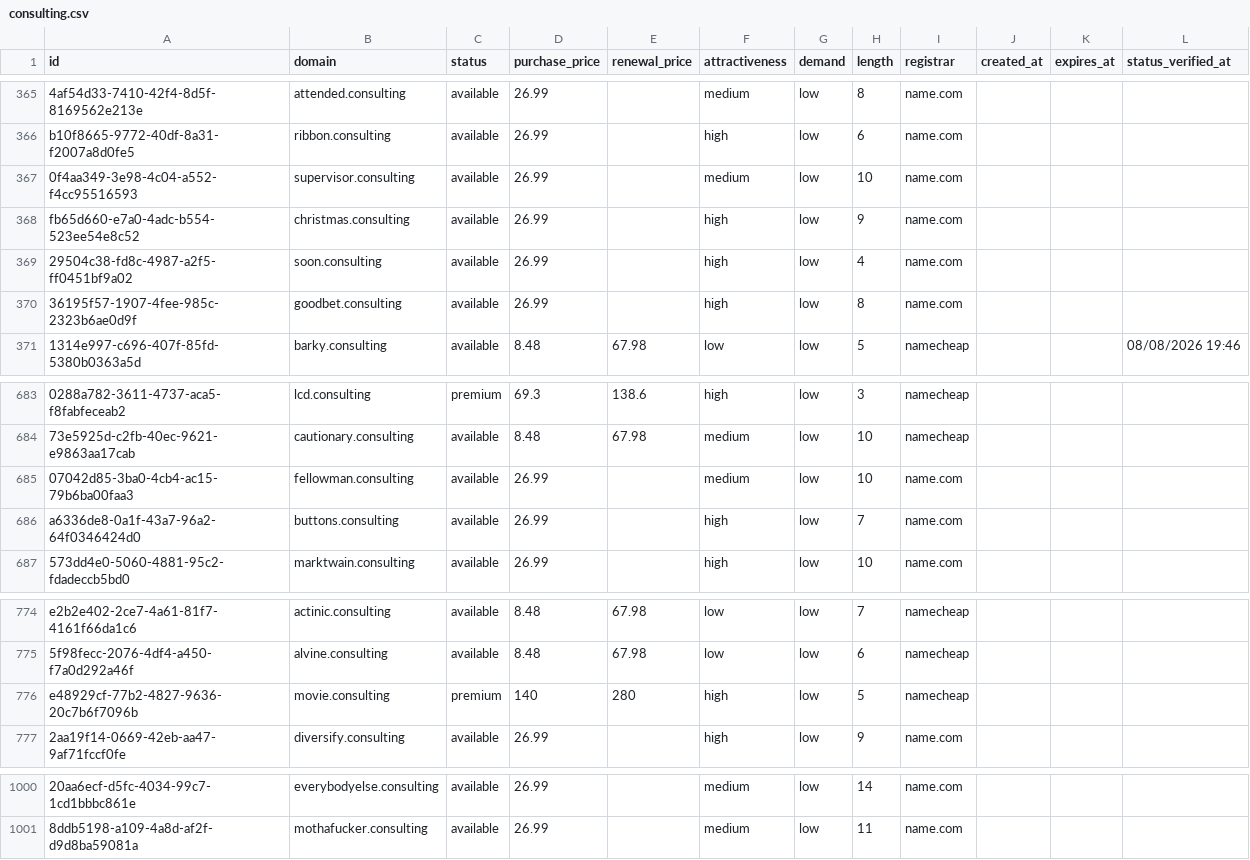
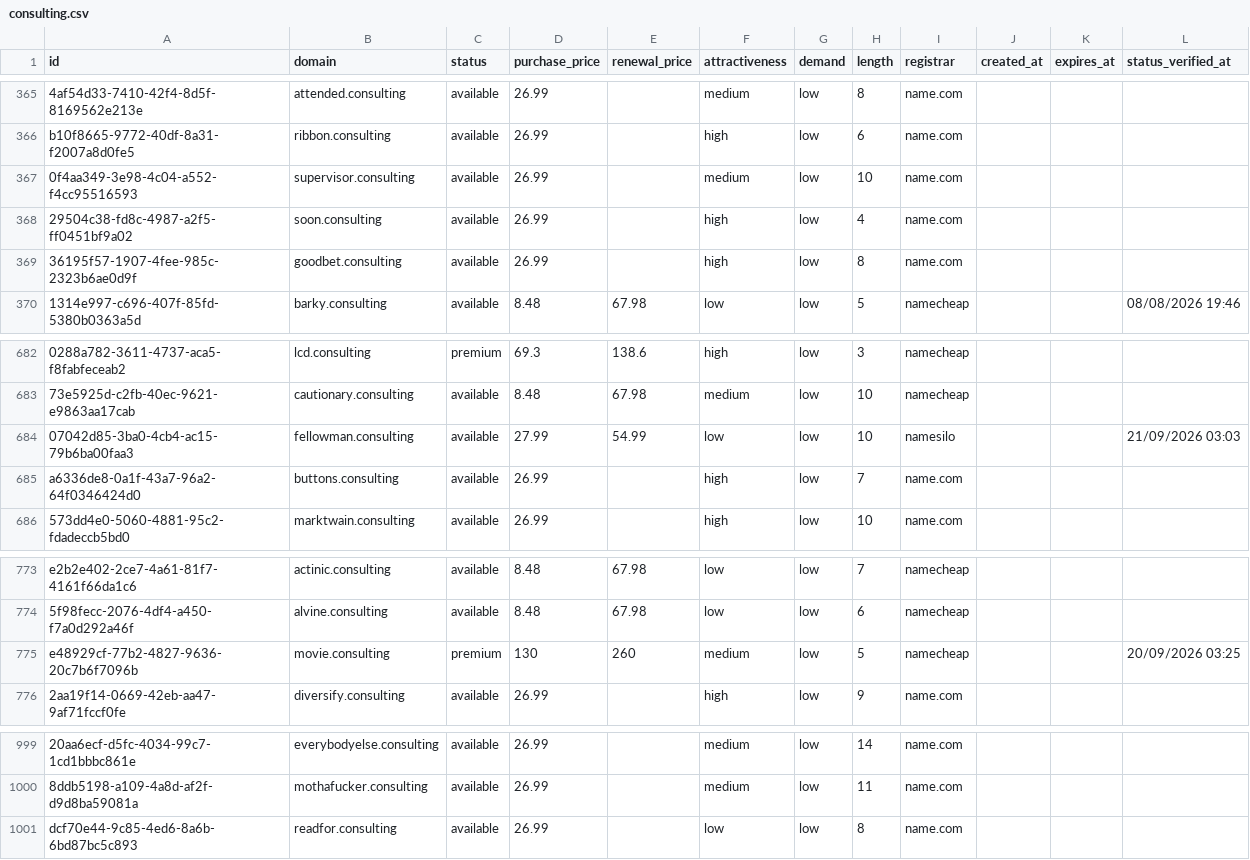
Before and after one commit to UniqueDomains/consulting-oneword-domains, a CSV file: consulting.csv, drawn as a sheet; only a part is shown, gaps mark what is left out; removed rows and columns are numbered as before the commit, all else as after; the diff names each change by its address in the sheet, - before the commit and + after, or states it on an @@ line.

Commit message:
Domains update

```diff
--- a/consulting.csv
+++ b/consulting.csv
-row 368: fb65d660-e7a0-4adc-b554-523ee54e8c52 | christmas.consulting | available | 26.99 |  | high | low | 9 | name.com
-D684 (purchase_price): 26.99
+D684 (purchase_price): 27.99
-E684 (renewal_price): (empty)
+E684 (renewal_price): 54.99
-F684 (attractiveness): medium
+F684 (attractiveness): low
-I684 (registrar): name.com
+I684 (registrar): namesilo
-L684 (status_verified_at): (empty)
+L684 (status_verified_at): 21/09/2026 03:03
-D775 (purchase_price): 140
+D775 (purchase_price): 130
-E775 (renewal_price): 280
+E775 (renewal_price): 260
-F775 (attractiveness): high
+F775 (attractiveness): medium
-L775 (status_verified_at): (empty)
+L775 (status_verified_at): 20/09/2026 03:25
+row 1001: dcf70e44-9c85-4ed6-8a6b-6bd87bc5c893 | readfor.consulting | available | 26.99 |  | low | low | 8 | name.com
```
Also changed, not shown: 4 other files.
